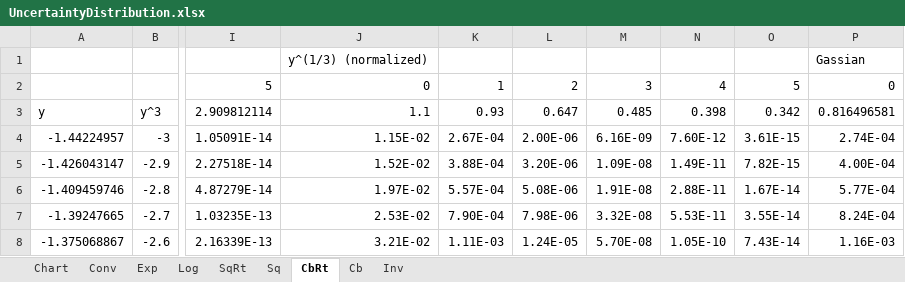
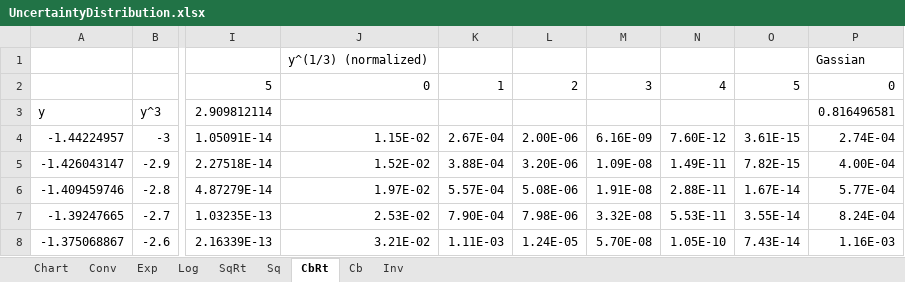
Before and after one commit to Chengpu0707/VarianceArithmetic, an Excel workbook: ToolBox/UncertaintyDistribution.xlsx, sheet CbRt, drawn as a sheet; only a part is shown, gaps mark what is left out; values as stored, in another font and other column widths than the file's, no borders; charts and pictures not drawn; the diff names each change by its address in the sheet, - before the commit and + after, or states it on an @@ line.

```diff
--- a/ToolBox/UncertaintyDistribution.xlsx (sheet CbRt)
+++ b/ToolBox/UncertaintyDistribution.xlsx (sheet CbRt)
-J3: 1.1
+J3: (empty)
-K3: 0.93
+K3: (empty)
-L3: 0.647
+L3: (empty)
-M3: 0.485
+M3: (empty)
-N3: 0.398
+N3: (empty)
-O3: 0.342
+O3: (empty)
```
Also changed, not shown: sheet Inv, sheet Cb, formulas that keep their value, charts or pictures, 1 other file.
